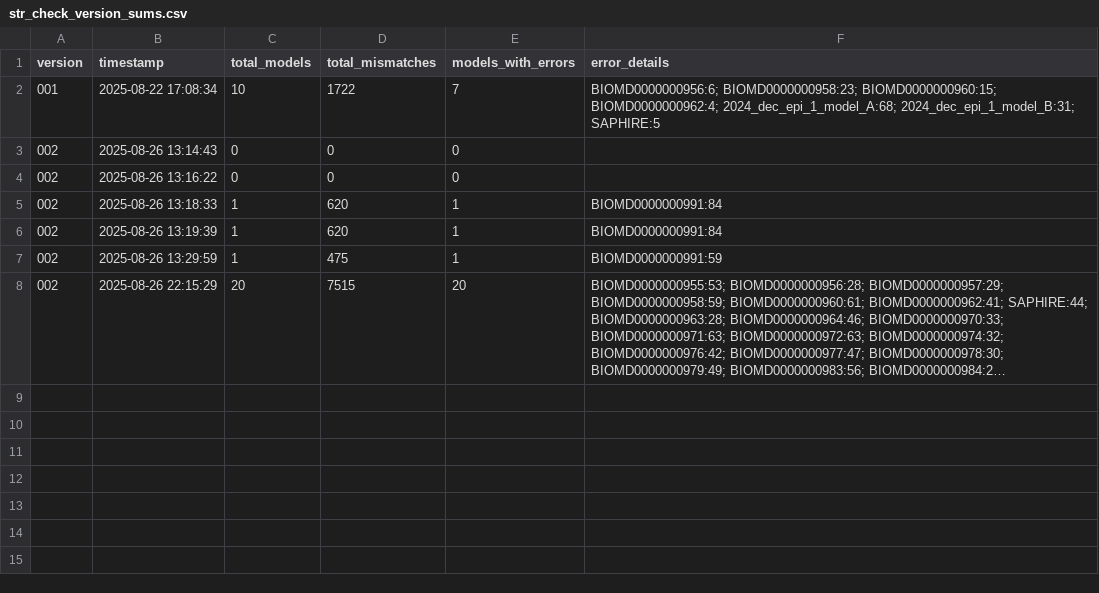
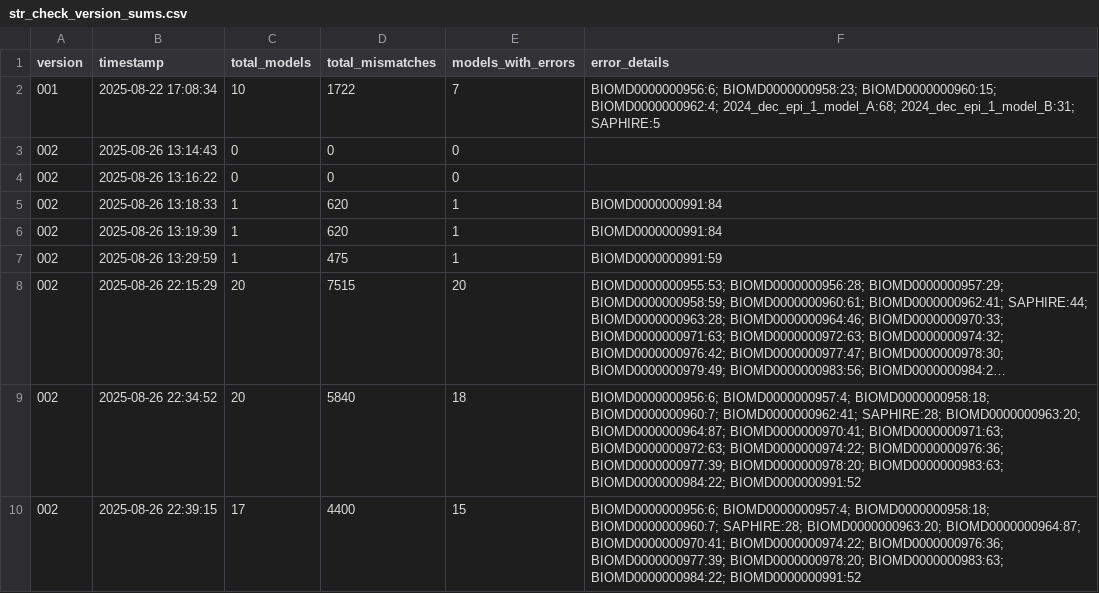
Before and after one commit to nanglo123/mira, a CSV file: notebooks/equation extraction development/extraction error check/string mismatch check/str_check_version_sums.csv, drawn as a sheet; long unchanged cells end in …; the diff names each change by its address in the sheet, - before the commit and + after, or states it on an @@ line.

Commit message:
Small fixes that were needed for the previous version

```diff
--- a/notebooks/equation extraction development/extraction error check/string mismatch check/str_check_version_sums.csv
+++ b/notebooks/equation extraction development/extraction error check/string mismatch check/str_check_version_sums.csv
+row 9: 002 | 2025-08-26 22:34:52 | 20 | 5840 | 18 | BIOMD0000000956:6; BIOMD0000000957:4; BIOMD0000000958:18; BIOMD0000000960:7; BIOMD0000000962:41; SAPHIRE:28; BIOMD0000000963:20; BIOMD0000000964:87; BIOMD0000000970:41; BIOMD0000000971:63; BIOMD0000000972:63; BIOMD0000000974:22; BIOMD0000000976:36; BIOMD0000000977:39; BIOMD0000000978:20; BIOMD0000000983:63; BIOMD0000000984:22; BIOMD0000000991:52
+row 10: 002 | 2025-08-26 22:39:15 | 17 | 4400 | 15 | BIOMD0000000956:6; BIOMD0000000957:4; BIOMD0000000958:18; BIOMD0000000960:7; SAPHIRE:28; BIOMD0000000963:20; BIOMD0000000964:87; BIOMD0000000970:41; BIOMD0000000974:22; BIOMD0000000976:36; BIOMD0000000977:39; BIOMD0000000978:20; BIOMD0000000983:63; BIOMD0000000984:22; BIOMD0000000991:52
```
Also changed, not shown: 5 other files.
